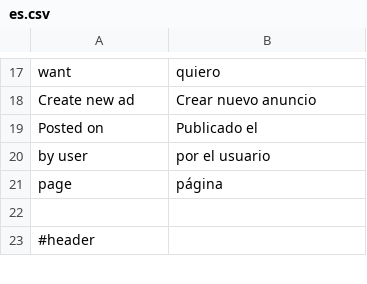
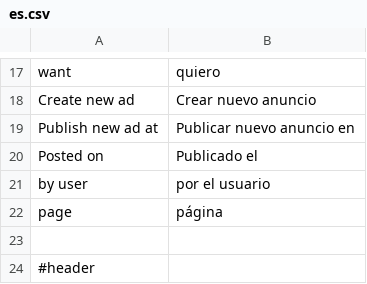
Before and after one commit to alabs/nolotiro, a CSV file: application/languages/es.csv, drawn as a sheet; only a part is shown, gaps mark what is left out.

Commit message:
changed button home publish new ad at ... detect woeid

```diff
--- a/application/languages/es.csv
+++ b/application/languages/es.csv
@@ -18,2 +18,3 @@
 "Create new ad";"Crear nuevo anuncio"
+"Publish new ad at";"Publicar nuevo anuncio en"
 "Posted on ";"Publicado el "
```
Also changed, not shown: 3 other files.
